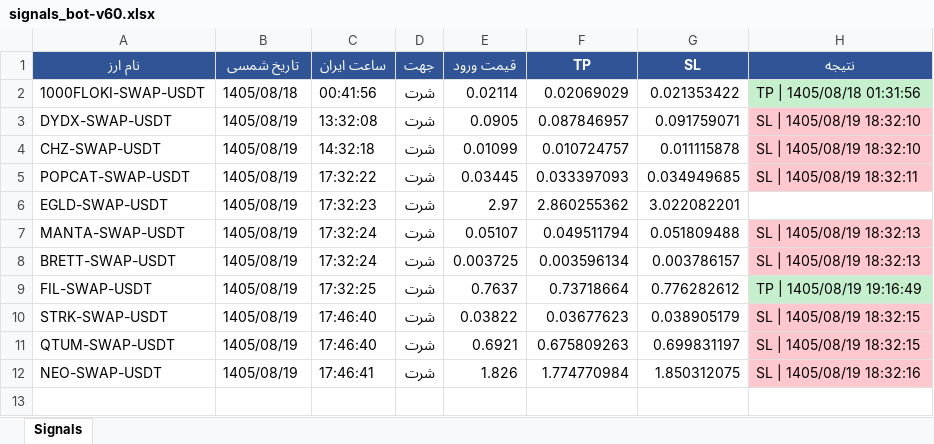
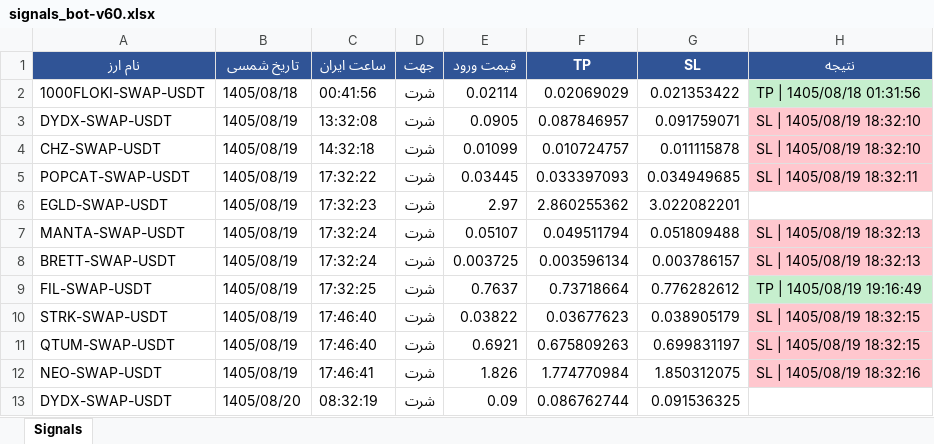
Before and after one commit to cmosircrypto-lang/Crypto-signal-bot, an Excel workbook: signals_bot-v60.xlsx, sheet Signals, drawn as a sheet; values as stored, in another font and other column widths than the file's, no borders; the diff names each change by its address in the sheet, - before the commit and + after, or states it on an @@ line.

```diff
--- a/signals_bot-v60.xlsx (sheet Signals)
+++ b/signals_bot-v60.xlsx (sheet Signals)
+row 13: DYDX-SWAP-USDT | 1405/08/20 | 08:32:19 | شرت | 0.09 | 0.086762744 | 0.091536325
```
Also changed, not shown: 2 other files.
